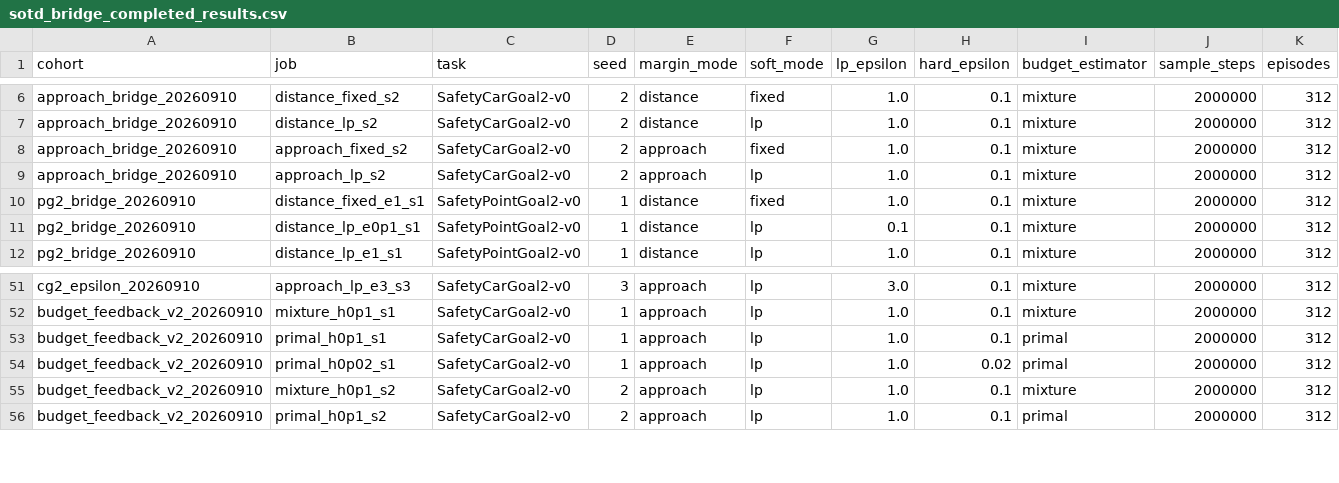
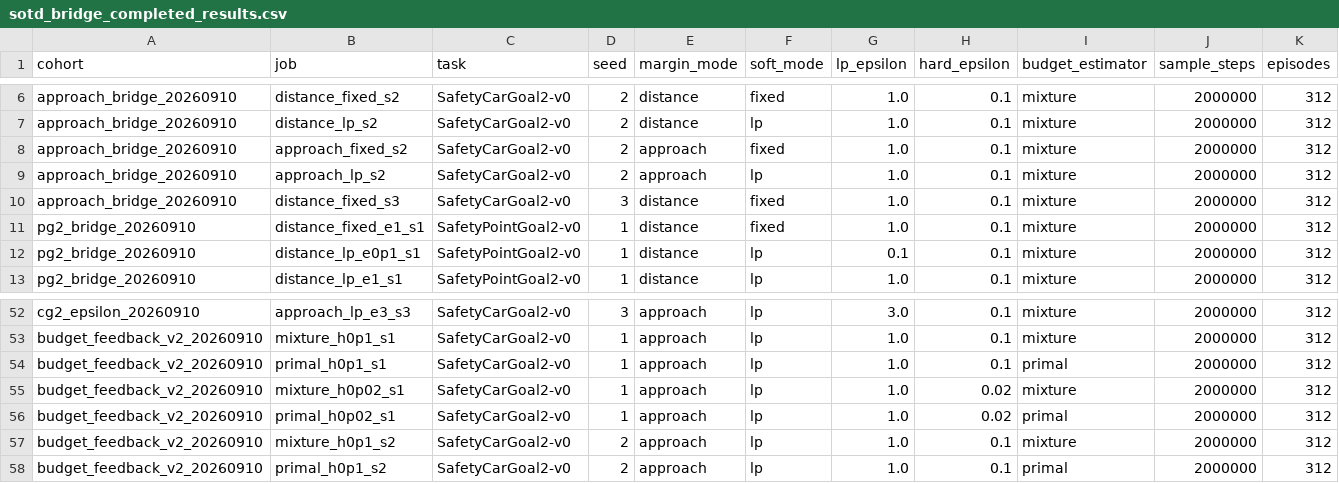
Before and after one commit to asimfish/safeot-dashboard, a CSV file: sotd_bridge_completed_results.csv, drawn as a sheet; only a part is shown, gaps mark what is left out; rows hold the shown columns only; the diff names each change by its address in the sheet, - before the commit and + after, or states it on an @@ line.

```diff
--- a/sotd_bridge_completed_results.csv
+++ b/sotd_bridge_completed_results.csv
+row 10: approach_bridge_20260910 | distance_fixed_s3 | SafetyCarGoal2-v0 | 3 | distance | fixed | 1.0 | 0.1 | mixture | 2000000 | 312
+row 55: budget_feedback_v2_20260910 | mixture_h0p02_s1 | SafetyCarGoal2-v0 | 1 | approach | lp | 1.0 | 0.02 | mixture | 2000000 | 312
```
Also changed, not shown: sotd_all_tasks.csv, sotd_full_native_jobs.csv, 44 other files.
